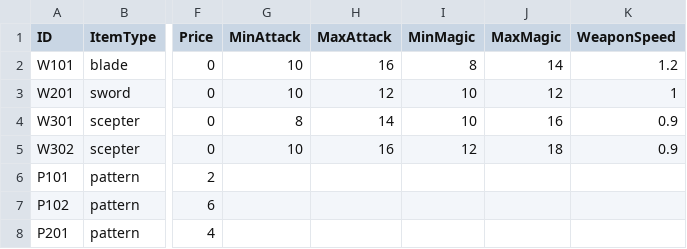
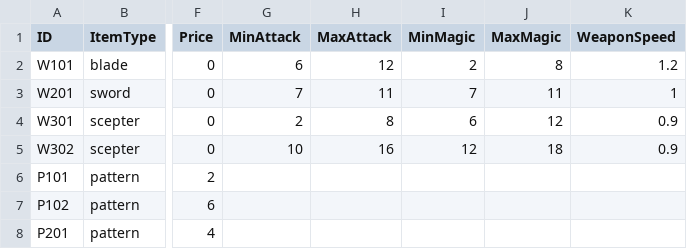
Before and after one commit to ModakbulGame/BGT_ProjectSamdo, a CSV file: Assets/Data/CSVs/ItemSheet.csv, drawn as a sheet; only a part is shown, gaps mark what is left out; the diff names each change by its address in the sheet, - before the commit and + after, or states it on an @@ line.

```diff
--- a/Assets/Data/CSVs/ItemSheet.csv
+++ b/Assets/Data/CSVs/ItemSheet.csv
-G2 (MinAttack): 10
+G2 (MinAttack): 6
-H2 (MaxAttack): 16
+H2 (MaxAttack): 12
-I2 (MinMagic): 8
+I2 (MinMagic): 2
-J2 (MaxMagic): 14
+J2 (MaxMagic): 8
-G3 (MinAttack): 10
+G3 (MinAttack): 7
-H3 (MaxAttack): 12
+H3 (MaxAttack): 11
-I3 (MinMagic): 10
+I3 (MinMagic): 7
-J3 (MaxMagic): 12
+J3 (MaxMagic): 11
-G4 (MinAttack): 8
+G4 (MinAttack): 2
-H4 (MaxAttack): 14
+H4 (MaxAttack): 8
-I4 (MinMagic): 10
+I4 (MinMagic): 6
-J4 (MaxMagic): 16
+J4 (MaxMagic): 12
```
Also changed, not shown: Assets/Data/CSVs/PowerSheet.csv, 18 other files.
